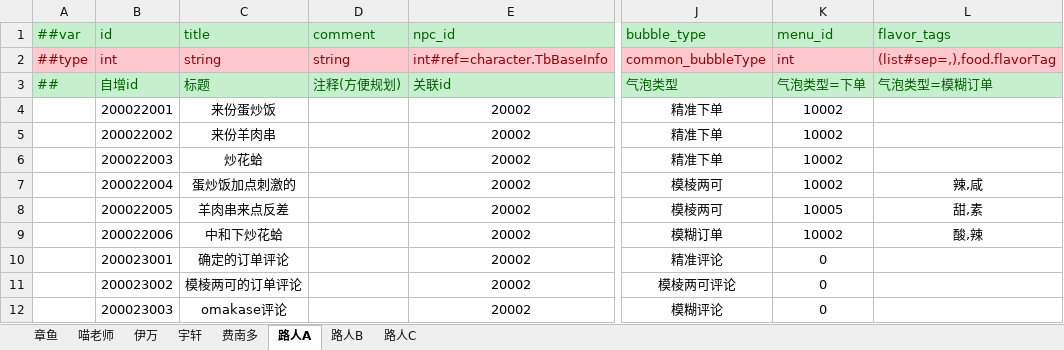
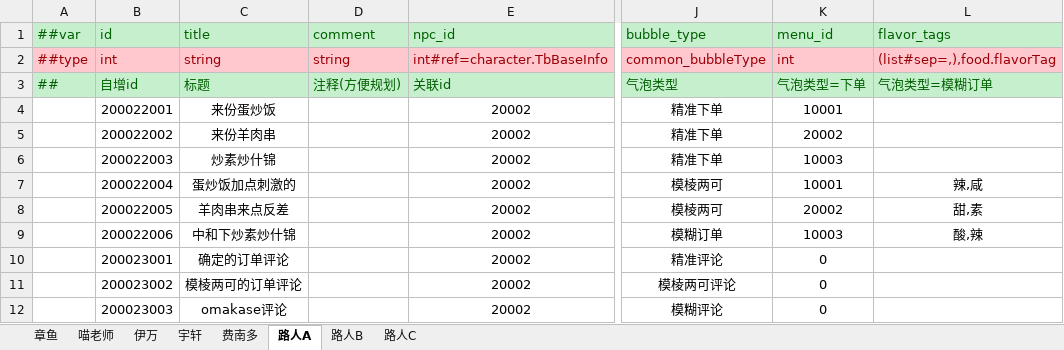
Before and after one commit to zhangyile1991911/ProjectX, an Excel workbook: DataConfig/Datas/bubble.xlsx, sheet 路人A, drawn as a sheet; only a part is shown, gaps mark what is left out; values as stored, in another font and other column widths than the file's, no borders; the diff names each change by its address in the sheet, - before the commit and + after, or states it on an @@ line.

```diff
--- a/DataConfig/Datas/bubble.xlsx (sheet 路人A)
+++ b/DataConfig/Datas/bubble.xlsx (sheet 路人A)
-K4 (menu_id): 10002
+K4 (menu_id): 10001
-K5 (menu_id): 10002
+K5 (menu_id): 20002
-C6 (title): 炒花蛤
+C6 (title): 炒素炒什锦
-K6 (menu_id): 10002
+K6 (menu_id): 10003
-K7 (menu_id): 10002
+K7 (menu_id): 10001
-K8 (menu_id): 10005
+K8 (menu_id): 20002
-C9 (title): 中和下炒花蛤
+C9 (title): 中和下炒素炒什锦
-K9 (menu_id): 10002
+K9 (menu_id): 10003
```
Also changed, not shown: sheet 路人B, sheet 路人C, sheet 章鱼, DataConfig/Datas/character.xlsx, DataConfig/Datas/menu.xlsx, 12 other files.
